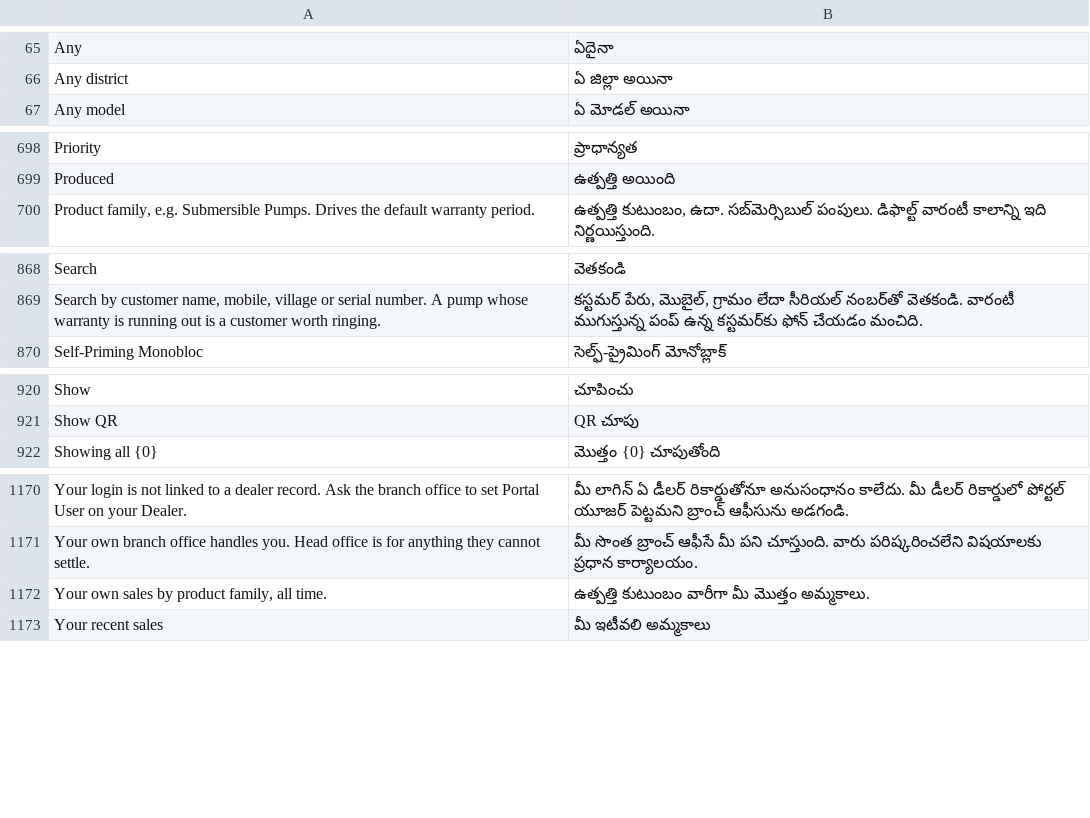
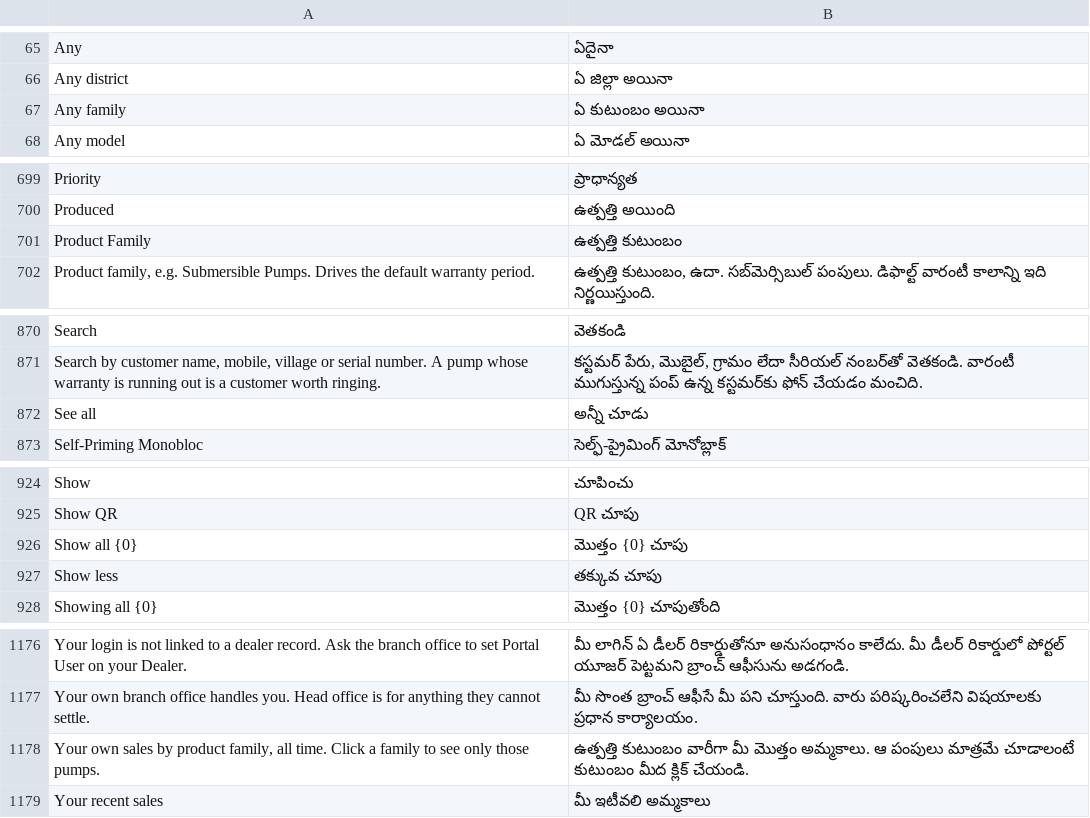
Before and after one commit to jajulasandeep583/midhuna-kumar-pumps, a CSV file: kumar_service/translations/te.csv, drawn as a sheet; only a part is shown, gaps mark what is left out; removed rows and columns are numbered as before the commit, all else as after; the diff covers the shown part only; the diff names each change by its address in the sheet, - before the commit and + after, or states it on an @@ line.

```diff
--- a/kumar_service/translations/te.csv
+++ b/kumar_service/translations/te.csv
+row 67: Any family | ఏ కుటుంబం అయినా
+row 701: Product Family | ఉత్పత్తి కుటుంబం
+row 872: See all | అన్నీ చూడు
+row 926: Show all {0} | మొత్తం {0} చూపు
+row 927: Show less | తక్కువ చూపు
-row 1172: Your own sales by product family, all time. | ఉత్పత్తి కుటుంబం వారీగా మీ మొత్తం అమ్మకాలు.
+row 1178: Your own sales by product family, all time. Click a family to see only those pumps. | ఉత్పత్తి కుటుంబం వారీగా మీ మొత్తం అమ్మకాలు. ఆ పంపులు మాత్రమే చూడాలంటే కుటుంబం మీద క్లిక్ చేయండి.
```
Also changed, not shown: 1 added row elsewhere in this file, 4 other files.
